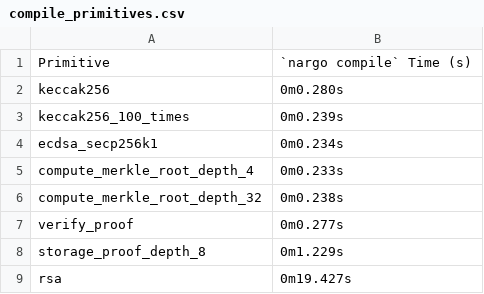
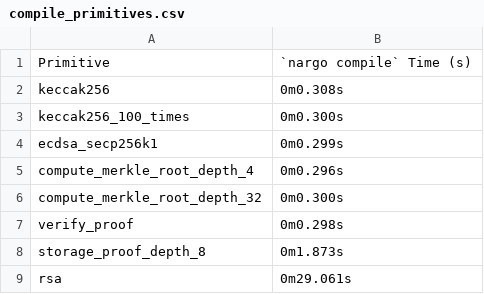
Before and after one commit to Savio-Sou/noir-benchmarks, a CSV file: results/compile_primitives.csv, drawn as a sheet.

```diff
--- a/results/compile_primitives.csv
+++ b/results/compile_primitives.csv
@@ -1,9 +1,9 @@
 Primitive,`nargo compile` Time (s)
-keccak256,0m0.280s
-keccak256_100_times,0m0.239s
-ecdsa_secp256k1,0m0.234s
-compute_merkle_root_depth_4,0m0.233s
-compute_merkle_root_depth_32,0m0.238s
-verify_proof,0m0.277s
-storage_proof_depth_8,0m1.229s
-rsa,0m19.427s
+keccak256,0m0.308s
+keccak256_100_times,0m0.300s
+ecdsa_secp256k1,0m0.299s
+compute_merkle_root_depth_4,0m0.296s
+compute_merkle_root_depth_32,0m0.300s
+verify_proof,0m0.298s
+storage_proof_depth_8,0m1.873s
+rsa,0m29.061s
```
Also changed, not shown: results/execute_primitives.csv, results/prove_bb_bin.csv, 13 other files.
